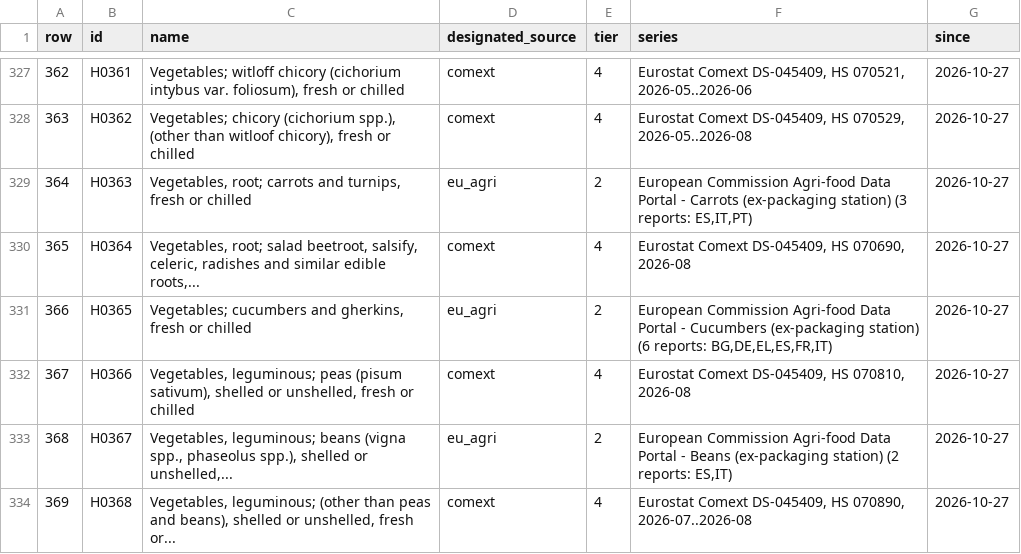
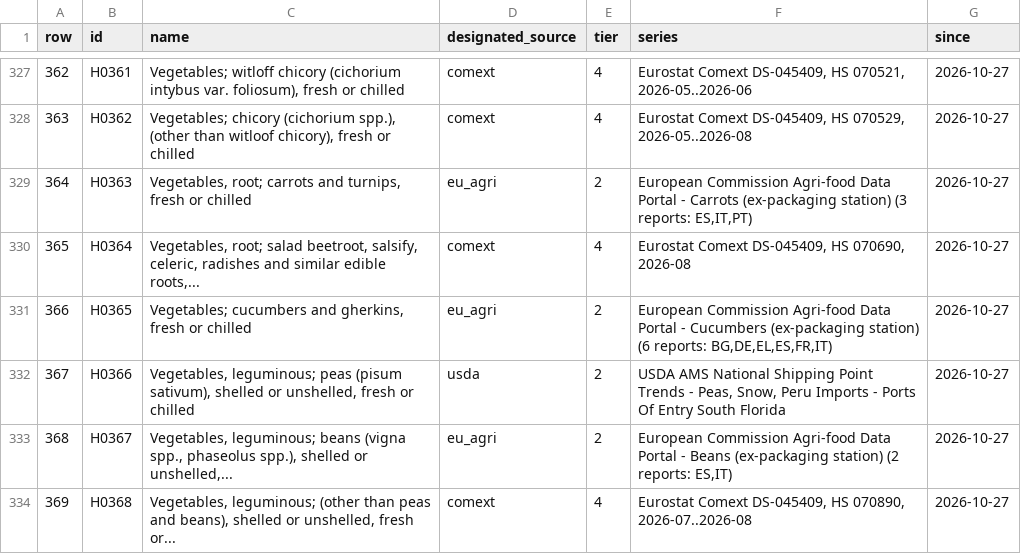
Before and after one commit to etaram/commodity-feeder, a CSV file: data/benchmark_map.csv, drawn as a sheet; only a part is shown, gaps mark what is left out; the diff covers the shown part only.

```diff
--- a/data/benchmark_map.csv
+++ b/data/benchmark_map.csv
@@ -331,3 +331,3 @@ row,id,name,designated_source,tier,series,since
 366,H0365,"Vegetables; cucumbers and gherkins, fresh or chilled",eu_agri,2,"European Commission Agri-food Data Portal - Cucumbers (ex-packaging station) (6 reports: BG,DE,EL,ES,FR,IT)",2026-10-27
-367,H0366,"Vegetables, leguminous; peas (pisum sativum), shelled or unshelled, fresh or chilled",comext,4,"Eurostat Comext DS-045409, HS 070810, 2026-08",2026-10-27
+367,H0366,"Vegetables, leguminous; peas (pisum sativum), shelled or unshelled, fresh or chilled",usda,2,"USDA AMS National Shipping Point Trends - Peas, Snow, Peru Imports - Ports Of Entry South Florida",2026-10-27
 368,H0367,"Vegetables, leguminous; beans (vigna spp., phaseolus spp.), shelled or unshelled,...",eu_agri,2,"European Commission Agri-food Data Portal - Beans (ex-packaging station) (2 reports: ES,IT)",2026-10-27
```
Also changed, not shown: 120 edited cells elsewhere in this file, data/import/history_stage.csv, data/import/master_stage.csv, 6 other files.
